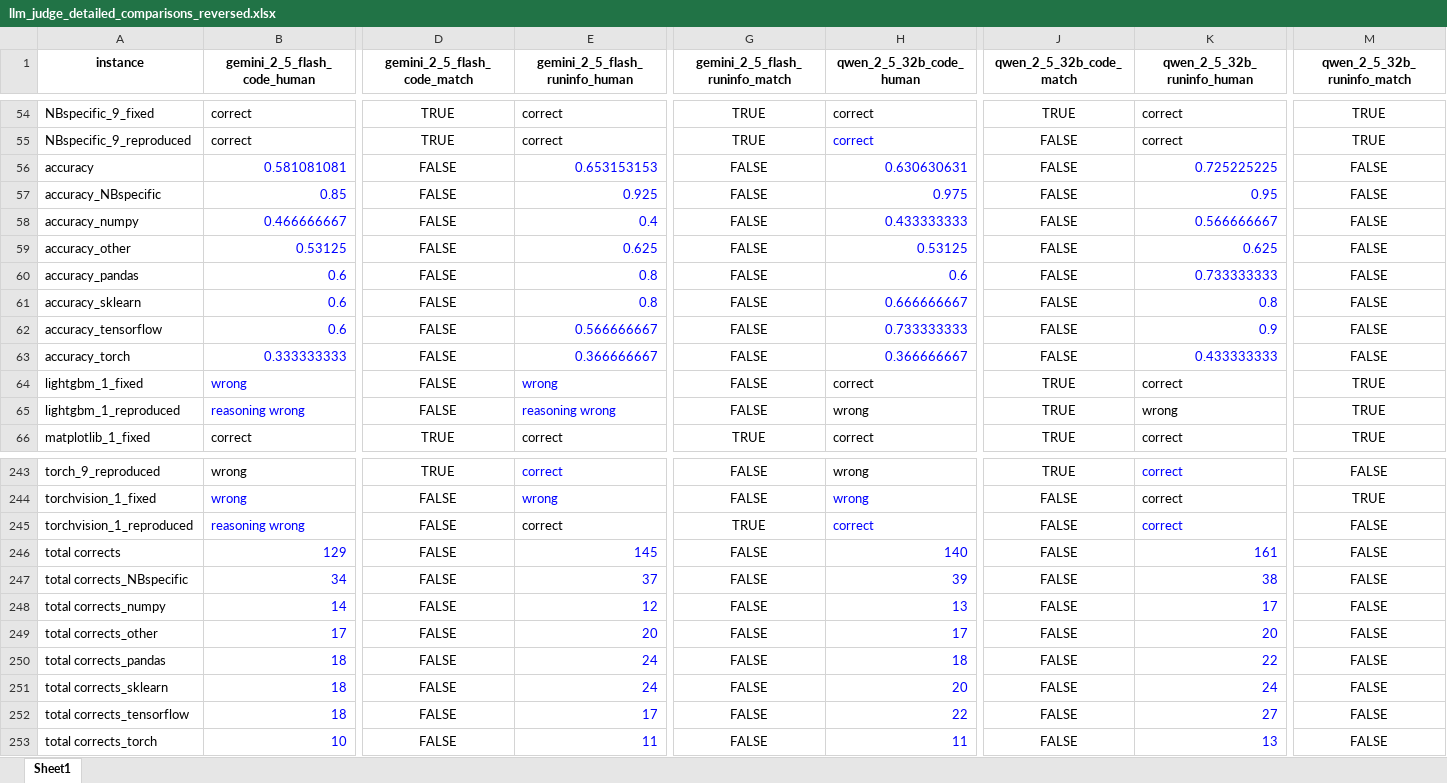
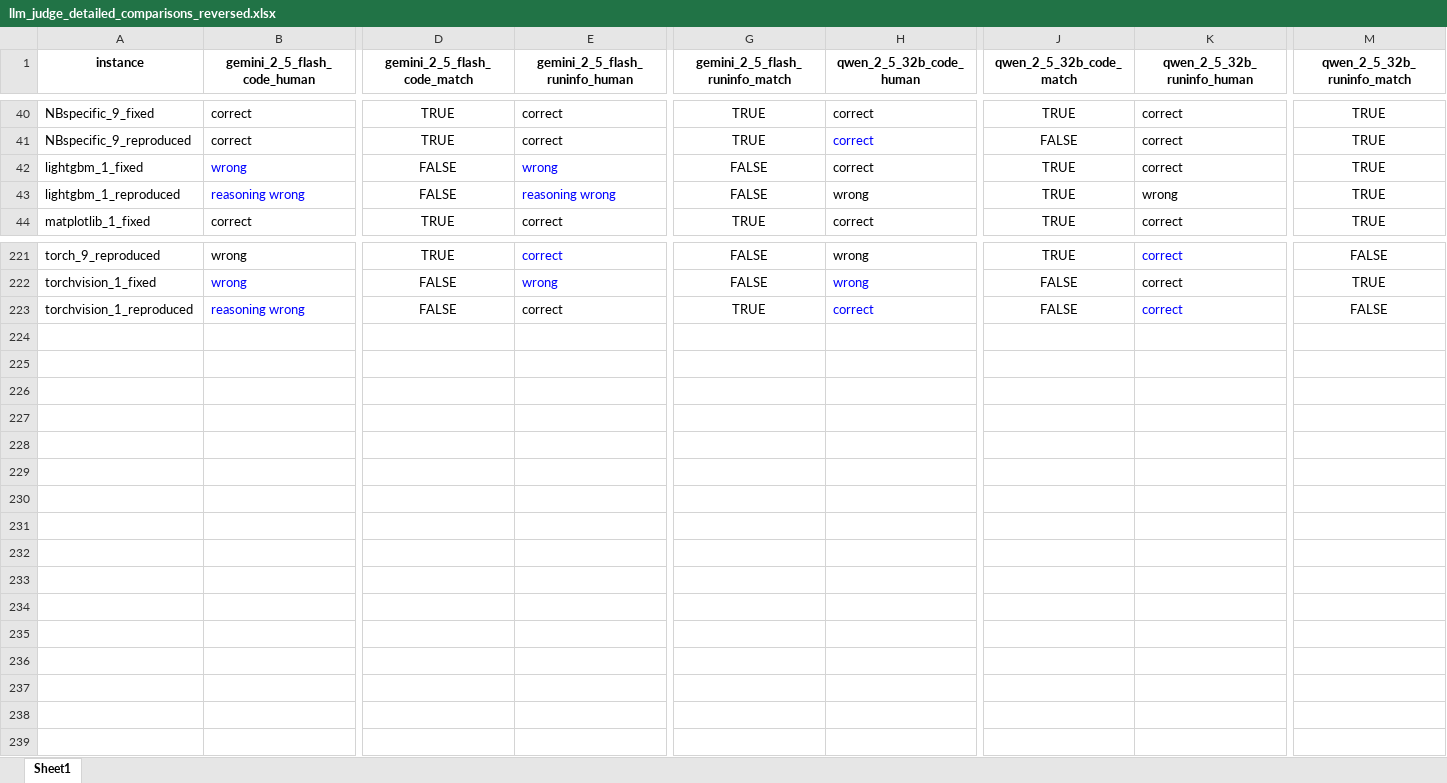
Before and after one commit to PELAB-LiU/crane_llm, an Excel workbook: results/llm_judge_detailed_comparisons_reversed.xlsx, sheet Sheet1, drawn as a sheet; only a part is shown, gaps mark what is left out; values as stored, in another font and other column widths than the file's, no borders; rows hold the shown columns only; the diff covers the shown part only; the diff names each change by its address in the sheet, - before the commit and + after, or states it on an @@ line.

```diff
--- a/results/llm_judge_detailed_comparisons_reversed.xlsx (sheet Sheet1)
+++ b/results/llm_judge_detailed_comparisons_reversed.xlsx (sheet Sheet1)
-row 56: accuracy | 0.581081081 | FALSE | 0.653153153 | FALSE | 0.630630631 | FALSE | 0.725225225 | FALSE
-row 57: accuracy_NBspecific | 0.85 | FALSE | 0.925 | FALSE | 0.975 | FALSE | 0.95 | FALSE
-row 58: accuracy_numpy | 0.466666667 | FALSE | 0.4 | FALSE | 0.433333333 | FALSE | 0.566666667 | FALSE
-row 59: accuracy_other | 0.53125 | FALSE | 0.625 | FALSE | 0.53125 | FALSE | 0.625 | FALSE
-row 60: accuracy_pandas | 0.6 | FALSE | 0.8 | FALSE | 0.6 | FALSE | 0.733333333 | FALSE
-row 61: accuracy_sklearn | 0.6 | FALSE | 0.8 | FALSE | 0.666666667 | FALSE | 0.8 | FALSE
-row 62: accuracy_tensorflow | 0.6 | FALSE | 0.566666667 | FALSE | 0.733333333 | FALSE | 0.9 | FALSE
-row 63: accuracy_torch | 0.333333333 | FALSE | 0.366666667 | FALSE | 0.366666667 | FALSE | 0.433333333 | FALSE
-row 246: total corrects | 129 | FALSE | 145 | FALSE | 140 | FALSE | 161 | FALSE
-row 247: total corrects_NBspecific | 34 | FALSE | 37 | FALSE | 39 | FALSE | 38 | FALSE
-row 248: total corrects_numpy | 14 | FALSE | 12 | FALSE | 13 | FALSE | 17 | FALSE
-row 249: total corrects_other | 17 | FALSE | 20 | FALSE | 17 | FALSE | 20 | FALSE
-row 250: total corrects_pandas | 18 | FALSE | 24 | FALSE | 18 | FALSE | 22 | FALSE
-row 251: total corrects_sklearn | 18 | FALSE | 24 | FALSE | 20 | FALSE | 24 | FALSE
-row 252: total corrects_tensorflow | 18 | FALSE | 17 | FALSE | 22 | FALSE | 27 | FALSE
-row 253: total corrects_torch | 10 | FALSE | 11 | FALSE | 11 | FALSE | 13 | FALSE
```
Also changed, not shown: 14 removed rows and 1 edited cell elsewhere in this sheet, results/agreement_rate_between_judges.xlsx, results/llm_judge_detailed_comparisons.xlsx, 7 other files.
